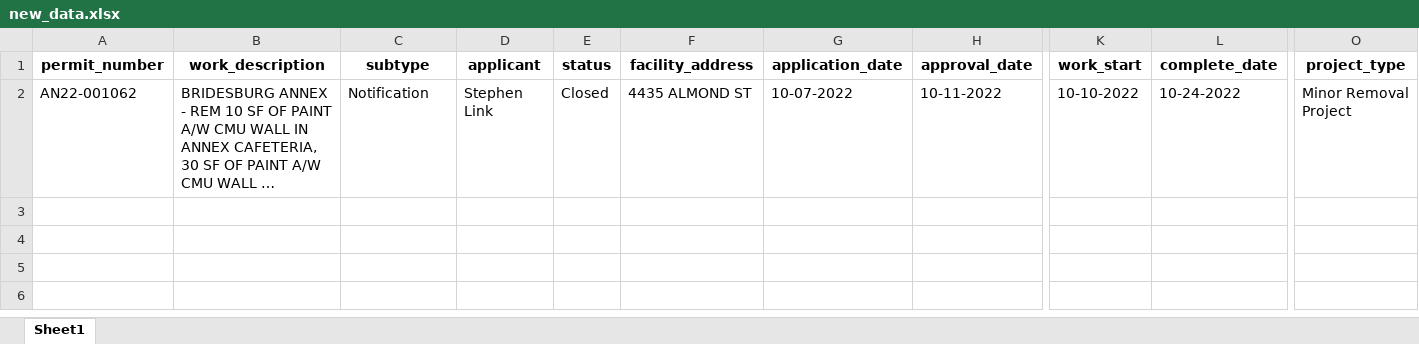
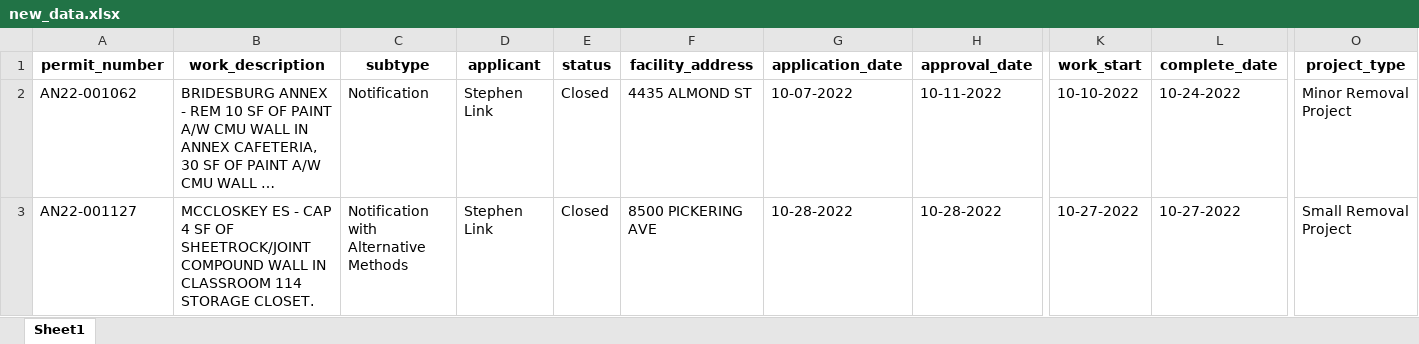
Before and after one commit to PhilaController/asbestos-dashboard-data, an Excel workbook: data/interim/new_data.xlsx, sheet Sheet1, drawn as a sheet; only a part is shown, gaps mark what is left out; long unchanged cells end in …; values as stored, in another font and other column widths than the file's, no borders; rows hold the shown columns only; the diff covers the shown part only; the diff names each change by its address in the sheet, - before the commit and + after, or states it on an @@ line.

```diff
--- a/data/interim/new_data.xlsx (sheet Sheet1)
+++ b/data/interim/new_data.xlsx (sheet Sheet1)
+row 3: AN22-001127 | MCCLOSKEY ES - CAP 4 SF OF SHEETROCK/JOINT COMPOUND WALL IN CLASSROOM 114 STORAGE CLOSET. | Notification with Alternative Methods | Stephen Link | Closed | 8500 PICKERING AVE | 10-28-2022 | 10-28-2022 | 10-27-2022 | 10-27-2022 | Small Removal Project
```
Also changed, not shown: 3 added rows elsewhere in this sheet, data/interim/missing_geocoded_addresses.xlsx, 3 other files.
